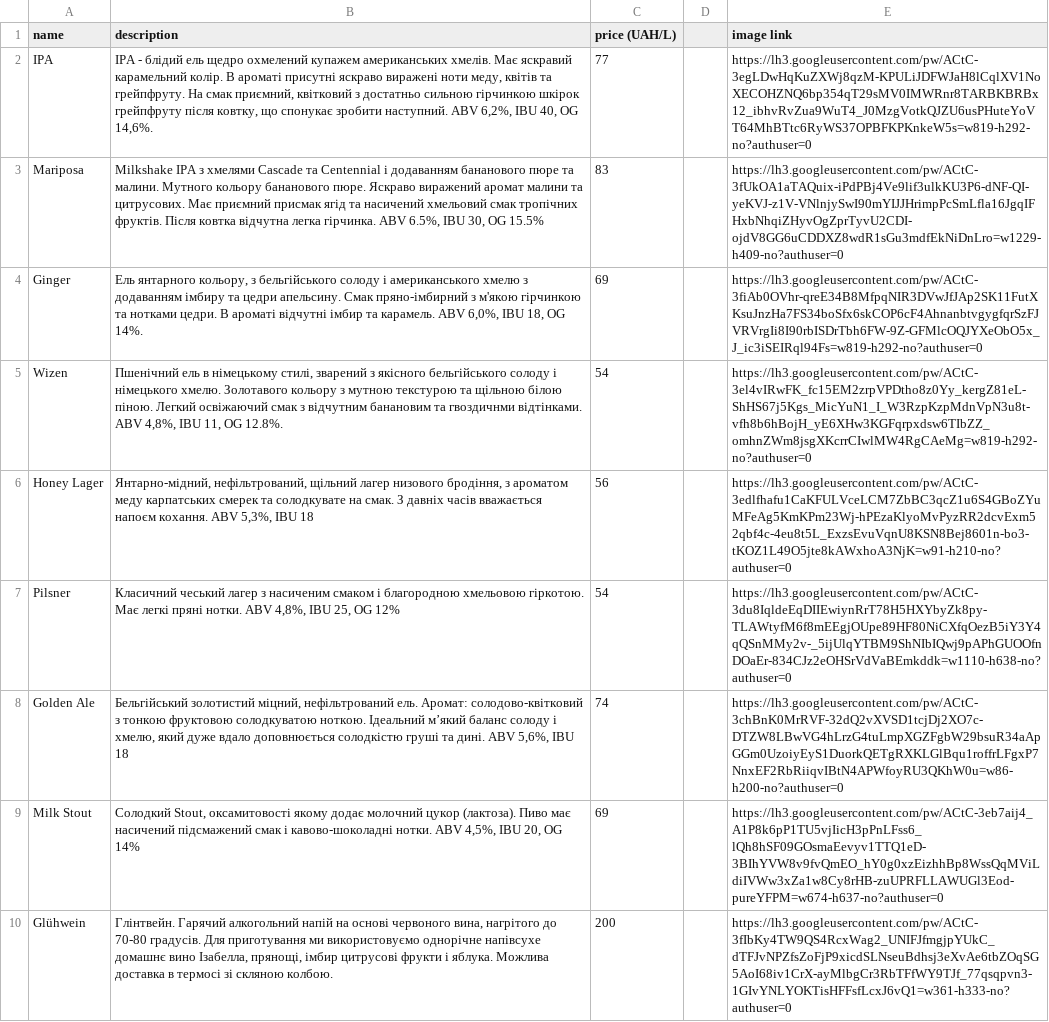
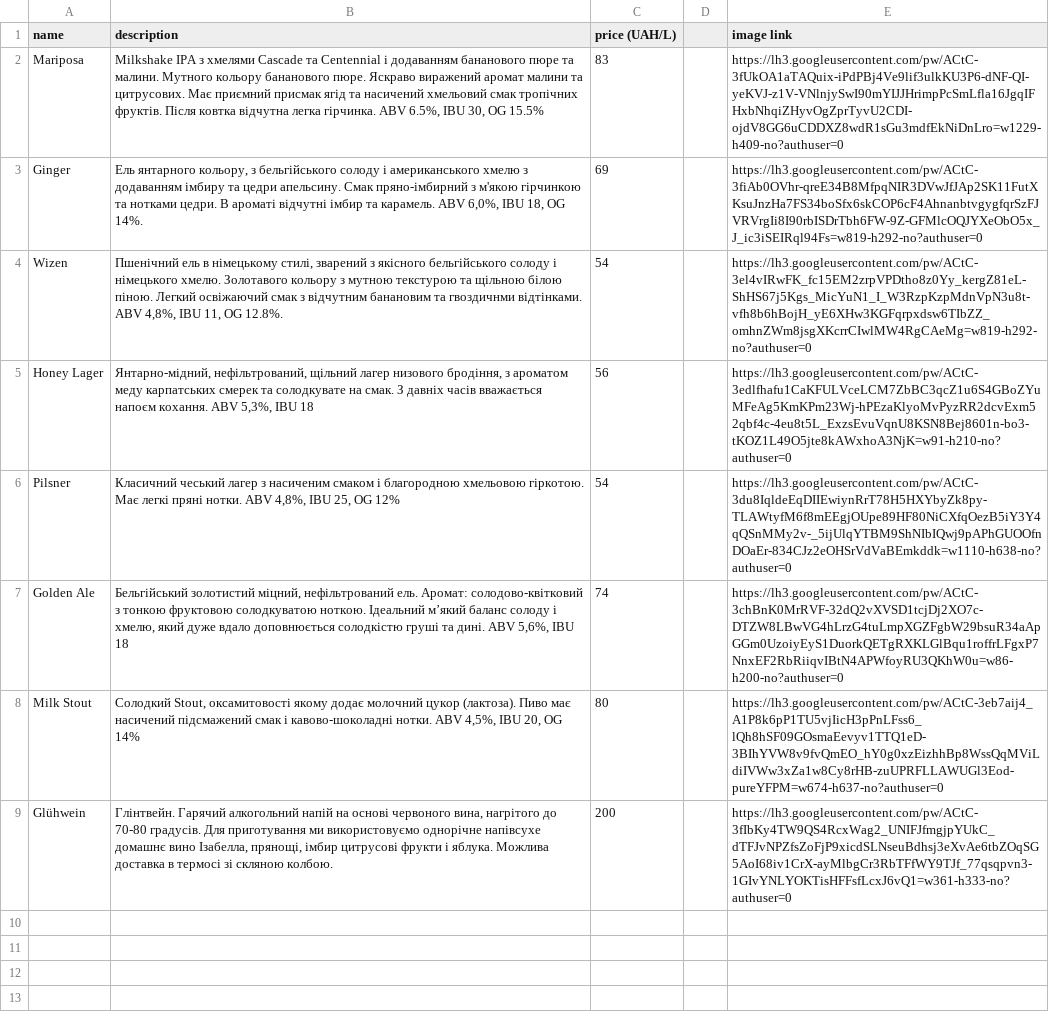
Before and after one commit to nailbiter/ElDrinkoPubBot, a TSV file: src/main/resources/eldrinkopubbot.tsv, drawn as a sheet.

Commit message:
fix beerlist

```diff
--- a/src/main/resources/eldrinkopubbot.tsv
+++ b/src/main/resources/eldrinkopubbot.tsv
@@ -1,3 +1,2 @@
 name	description	price (UAH/L)		image link
-IPA	IPA - блідий ель щедро охмелений купажем американських хмелів. Має яскравий карамельний колір. В ароматі присутні яскраво виражені ноти меду, квітів та грейпфруту. На смак приємний, квітковий з достатньо сильною гірчинкою шкірок грейпфруту після ковтку, що спонукає зробити наступний. ABV 6,2%, IBU 40, OG 14,6%.	77		https://lh3.googleusercontent.com/pw/ACtC-3egLDwHqKuZXWj8qzM-KPULiJDFWJaH8lCqlXV1NoXECOHZNQ6bp354qT29sMV0IMWRnr8TARBKBRBx12_ibhvRvZua9WuT4_J0MzgVotkQJZU6usPHuteYoVT64MhBTtc6RyWS37OPBFKPKnkeW5s=w819-h292-no?authuser=0
 Mariposa	Milkshake IPA з хмелями Cascade та Centennial і додаванням бананового пюре та малини. Мутного кольору бананового пюре. Яскраво виражений аромат малини та цитрусових. Має приємний присмак ягід та насичений хмельовий смак тропічних фруктів. Після ковтка відчутна легка гірчинка. ABV 6.5%, IBU 30, OG 15.5%	83		https://lh3.googleusercontent.com/pw/ACtC-3fUkOA1aTAQuix-iPdPBj4Ve9lif3ulkKU3P6-dNF-QI-yeKVJ-z1V-VNlnjySwI90mYIJJHrimpPcSmLfla16JgqIFHxbNhqiZHyvOgZprTyvU2CDI-ojdV8GG6uCDDXZ8wdR1sGu3mdfEkNiDnLro=w1229-h409-no?authuser=0
@@ -8,3 +7,3 @@ Pilsner	Класичний чеський лагер з насиченим см
 Golden Ale	Бельгійський золотистий міцний, нефільтрований ель. Аромат: солодово-квітковий з тонкою фруктовою солодкуватою ноткою. Ідеальний м’який баланс солоду і хмелю, який дуже вдало доповнюється солодкістю груші та дині. ABV 5,6%, IBU 18	74		https://lh3.googleusercontent.com/pw/ACtC-3chBnK0MrRVF-32dQ2vXVSD1tcjDj2XO7c-DTZW8LBwVG4hLrzG4tuLmpXGZFgbW29bsuR34aApGGm0UzoiyEyS1DuorkQETgRXKLGlBqu1roffrLFgxP7NnxEF2RbRiiqvIBtN4APWfoyRU3QKhW0u=w86-h200-no?authuser=0
-Milk Stout	Солодкий Stout, оксамитовості якому додає молочний цукор (лактоза). Пиво має насичений підсмажений смак і кавово-шоколадні нотки. ABV 4,5%, IBU 20, OG 14%	69		https://lh3.googleusercontent.com/pw/ACtC-3eb7aij4_A1P8k6pP1TU5vjIicH3pPnLFss6_lQh8hSF09GOsmaEevyv1TTQ1eD-3BIhYVW8v9fvQmEO_hY0g0xzEizhhBp8WssQqMViLdiIVWw3xZa1w8Cy8rHB-zuUPRFLLAWUGl3Eod-pureYFPM=w674-h637-no?authuser=0
+Milk Stout	Солодкий Stout, оксамитовості якому додає молочний цукор (лактоза). Пиво має насичений підсмажений смак і кавово-шоколадні нотки. ABV 4,5%, IBU 20, OG 14%	80		https://lh3.googleusercontent.com/pw/ACtC-3eb7aij4_A1P8k6pP1TU5vjIicH3pPnLFss6_lQh8hSF09GOsmaEevyv1TTQ1eD-3BIhYVW8v9fvQmEO_hY0g0xzEizhhBp8WssQqMViLdiIVWw3xZa1w8Cy8rHB-zuUPRFLLAWUGl3Eod-pureYFPM=w674-h637-no?authuser=0
 Glühwein	Глінтвейн. Гарячий алкогольний напій на основі червоного вина, нагрітого до 70-80 градусів. Для приготування ми використовуємо однорічне напівсухе домашнє вино Ізабелла, прянощі, імбир цитрусові фрукти і яблука. Можлива доставка в термосі зі скляною колбою.	200		https://lh3.googleusercontent.com/pw/ACtC-3fIbKy4TW9QS4RcxWag2_UNIFJfmgjpYUkC_dTFJvNPZfsZoFjP9xicdSLNseuBdhsj3eXvAe6tbZOqSG5AoI68iv1CrX-ayMlbgCr3RbTFfWY9TJf_77qsqpvn3-1GIvYNLYOKTisHFFsfLcxJ6vQ1=w361-h333-no?authuser=0
```
